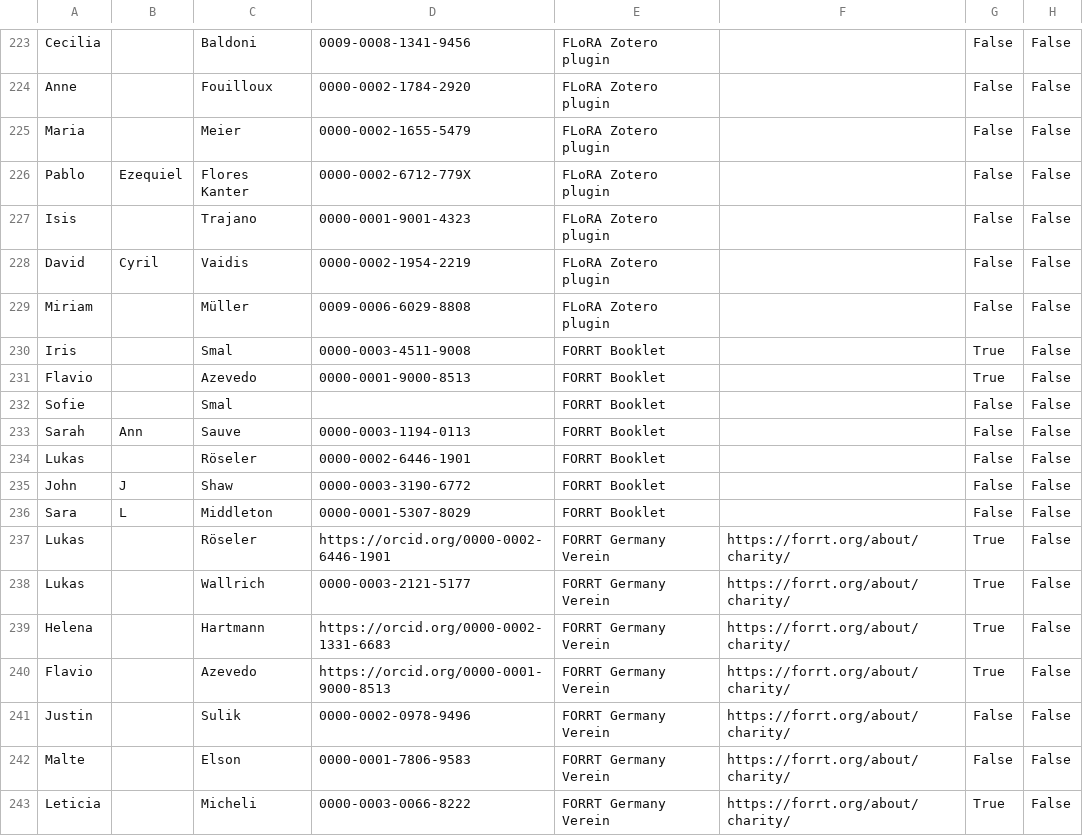
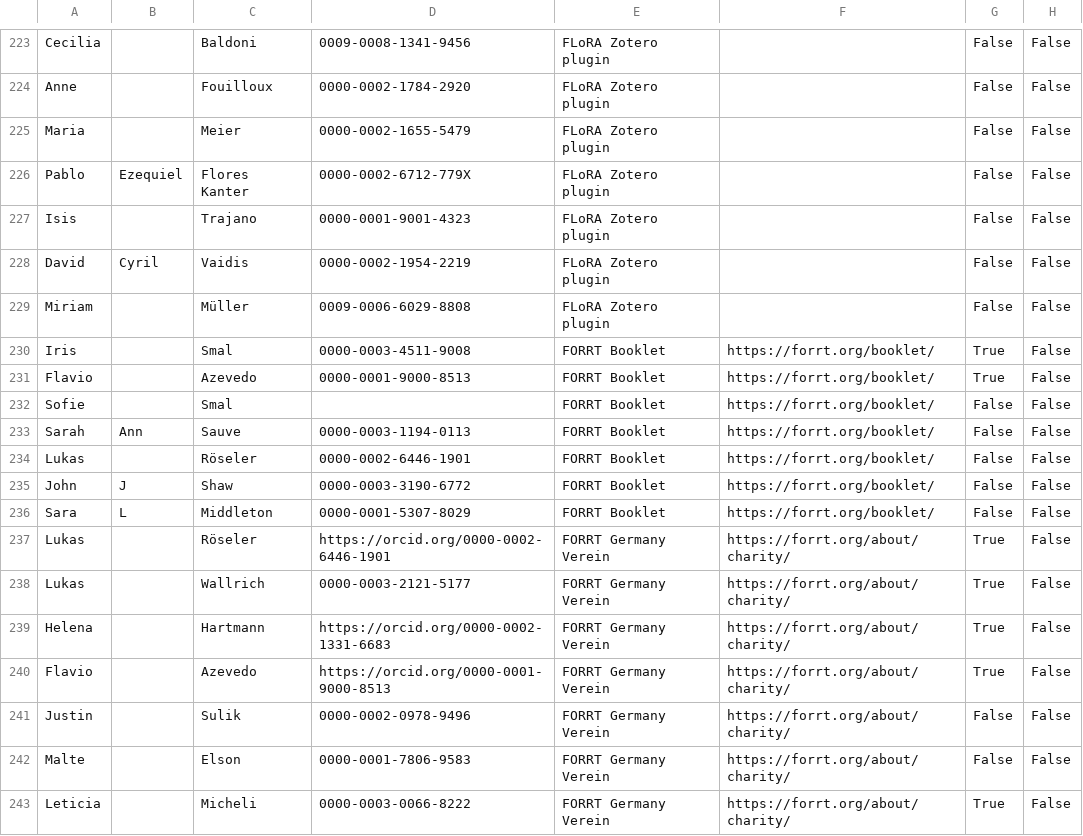
Before and after one commit to forrtproject/forrtproject.github.io, a CSV file: scripts/forrt_contribs/contributors_cache.csv, drawn as a sheet; only a part is shown, gaps mark what is left out; the diff names each change by its address in the sheet, - before the commit and + after, or states it on an @@ line.

Commit message:
Update generated resources and data - 2026-03-19 14:48:48 UTC

```diff
--- a/scripts/forrt_contribs/contributors_cache.csv
+++ b/scripts/forrt_contribs/contributors_cache.csv
-F230:F236: (empty)
+F230:F236: https://forrt.org/booklet/
```
Also changed, not shown: 7 other files.
